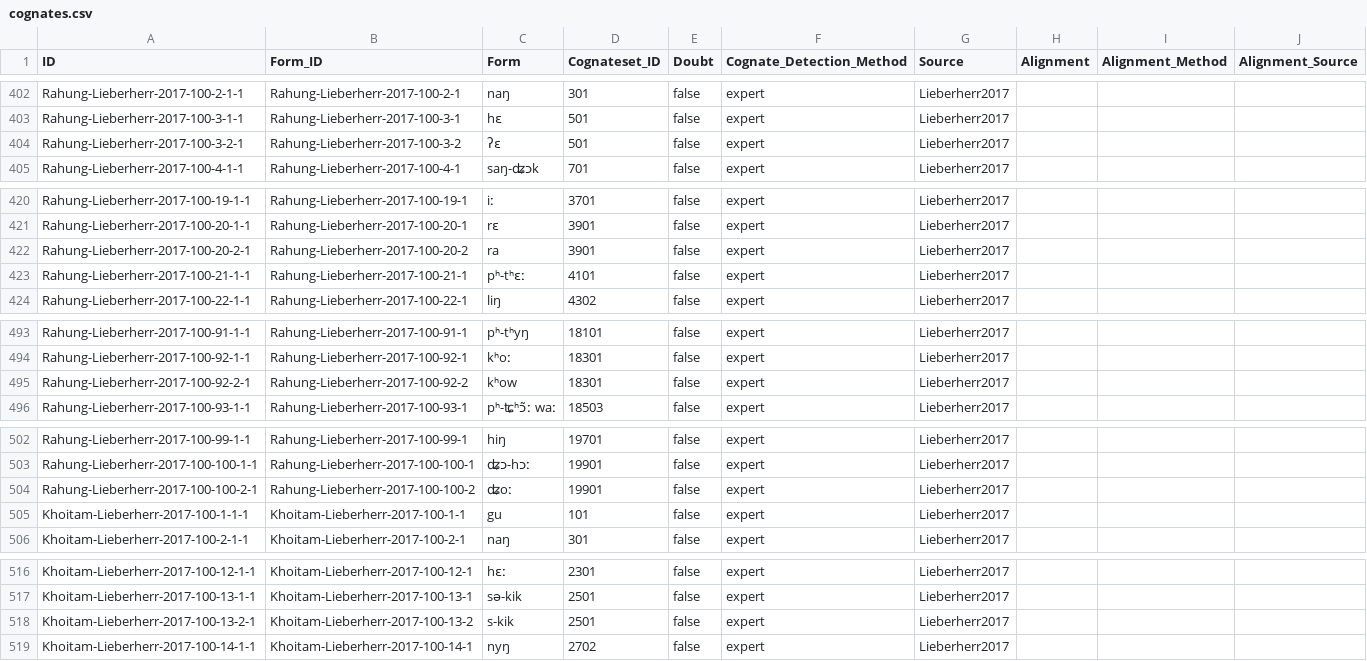
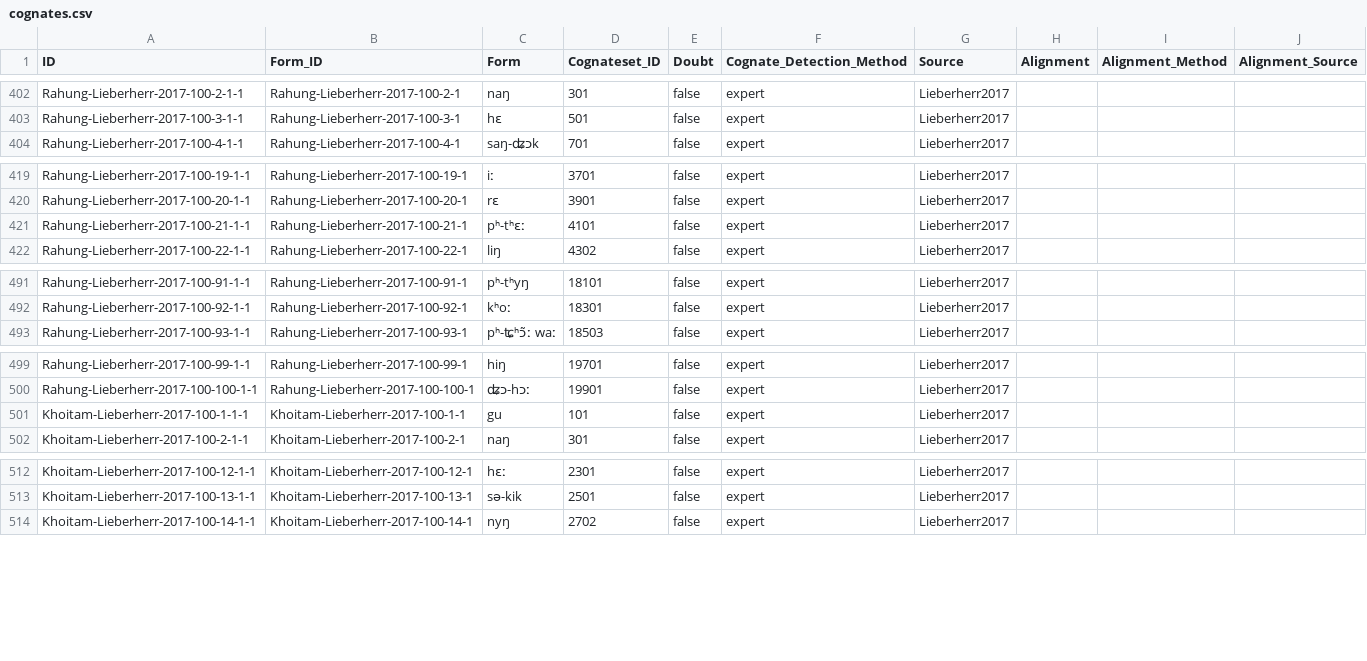
Before and after one commit to lexibank/lieberherrkhobwa, a CSV file: cldf/cognates.csv, drawn as a sheet; only a part is shown, gaps mark what is left out; the diff covers the shown part only.

```diff
--- a/cldf/cognates.csv
+++ b/cldf/cognates.csv
@@ -403,3 +403,2 @@ Rahung-Lieberherr-2017-100-2-1-1,Rahung-Lieberherr-2017-100-2-1,naŋ,301,false,e
 Rahung-Lieberherr-2017-100-3-1-1,Rahung-Lieberherr-2017-100-3-1,hɛ,501,false,expert,Lieberherr2017,,,
-Rahung-Lieberherr-2017-100-3-2-1,Rahung-Lieberherr-2017-100-3-2,ʔɛ,501,false,expert,Lieberherr2017,,,
 Rahung-Lieberherr-2017-100-4-1-1,Rahung-Lieberherr-2017-100-4-1,saŋ-ʥɔk,701,false,expert,Lieberherr2017,,,
@@ -421,3 +420,2 @@ Rahung-Lieberherr-2017-100-19-1-1,Rahung-Lieberherr-2017-100-19-1,iː,3701,false
 Rahung-Lieberherr-2017-100-20-1-1,Rahung-Lieberherr-2017-100-20-1,rɛ,3901,false,expert,Lieberherr2017,,,
-Rahung-Lieberherr-2017-100-20-2-1,Rahung-Lieberherr-2017-100-20-2,ra,3901,false,expert,Lieberherr2017,,,
 Rahung-Lieberherr-2017-100-21-1-1,Rahung-Lieberherr-2017-100-21-1,pʰ-tʰɛː,4101,false,expert,Lieberherr2017,,,
@@ -494,3 +492,2 @@ Rahung-Lieberherr-2017-100-91-1-1,Rahung-Lieberherr-2017-100-91-1,pʰ-tʰyŋ,181
 Rahung-Lieberherr-2017-100-92-1-1,Rahung-Lieberherr-2017-100-92-1,kʰoː,18301,false,expert,Lieberherr2017,,,
-Rahung-Lieberherr-2017-100-92-2-1,Rahung-Lieberherr-2017-100-92-2,kʰow,18301,false,expert,Lieberherr2017,,,
 Rahung-Lieberherr-2017-100-93-1-1,Rahung-Lieberherr-2017-100-93-1,pʰ-ʨʰɔ̃ː waː,18503,false,expert,Lieberherr2017,,,
@@ -503,3 +500,2 @@ Rahung-Lieberherr-2017-100-99-1-1,Rahung-Lieberherr-2017-100-99-1,hiŋ,19701,fal
 Rahung-Lieberherr-2017-100-100-1-1,Rahung-Lieberherr-2017-100-100-1,ʥɔ-hɔː,19901,false,expert,Lieberherr2017,,,
-Rahung-Lieberherr-2017-100-100-2-1,Rahung-Lieberherr-2017-100-100-2,ʥoː,19901,false,expert,Lieberherr2017,,,
 Khoitam-Lieberherr-2017-100-1-1-1,Khoitam-Lieberherr-2017-100-1-1,gu,101,false,expert,Lieberherr2017,,,
@@ -517,3 +513,2 @@ Khoitam-Lieberherr-2017-100-12-1-1,Khoitam-Lieberherr-2017-100-12-1,hɛː,2301,f
 Khoitam-Lieberherr-2017-100-13-1-1,Khoitam-Lieberherr-2017-100-13-1,sə-kik,2501,false,expert,Lieberherr2017,,,
-Khoitam-Lieberherr-2017-100-13-2-1,Khoitam-Lieberherr-2017-100-13-2,s-kik,2501,false,expert,Lieberherr2017,,,
 Khoitam-Lieberherr-2017-100-14-1-1,Khoitam-Lieberherr-2017-100-14-1,nyŋ,2702,false,expert,Lieberherr2017,,,
```
Also changed, not shown: 9 removed rows elsewhere in this file, cldf/forms.csv, cldf/languages.csv, 8 other files.
